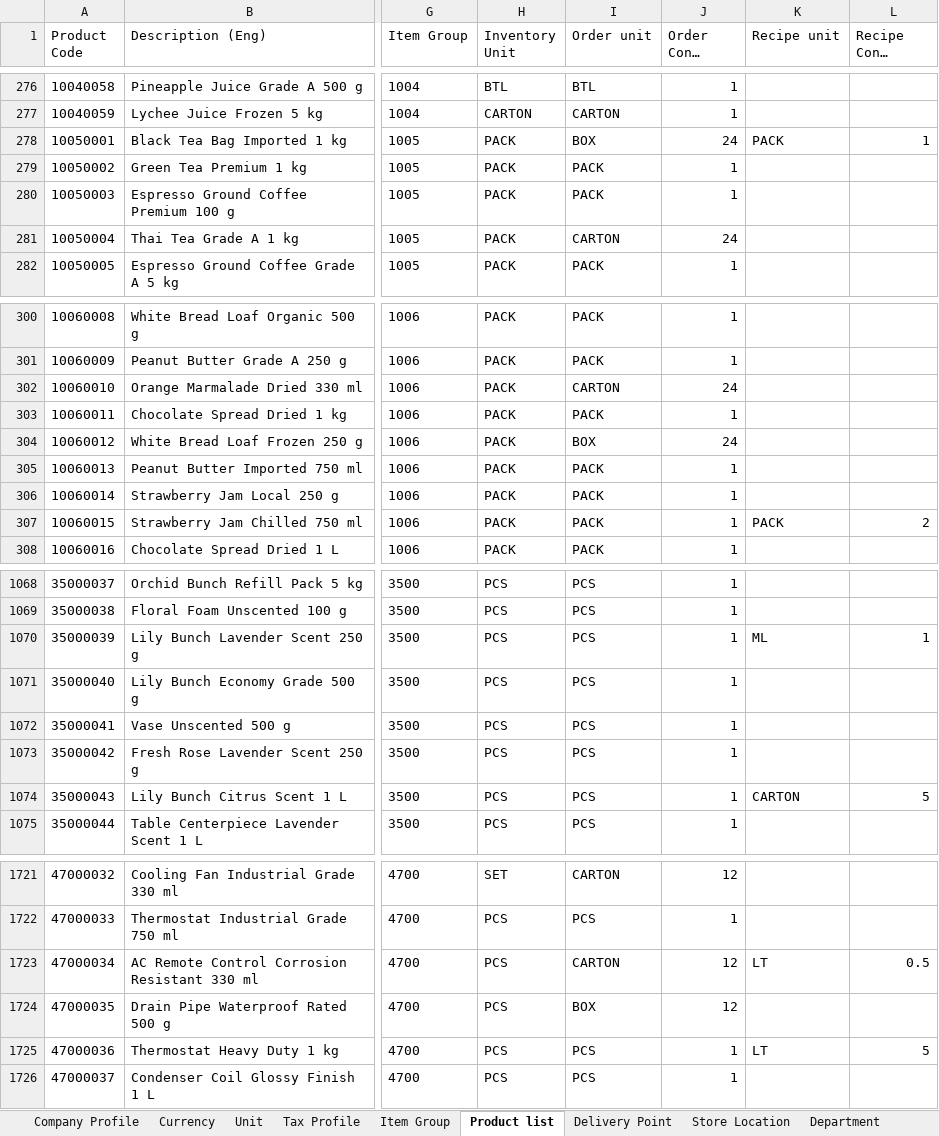
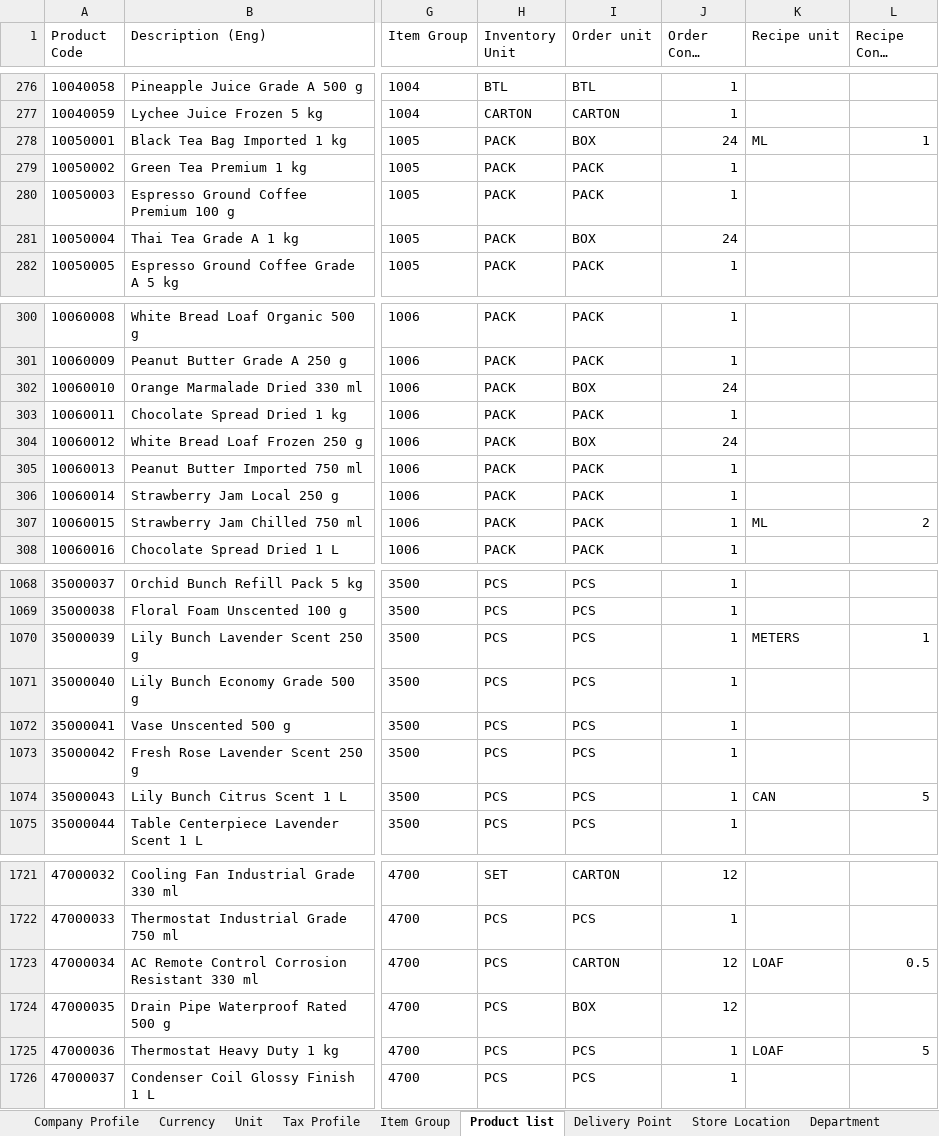
Before and after one commit to CarmenSoftware-organization/carmen-platform, an Excel workbook: sample_data/Preconfig-mock.xlsx, sheet Product list, drawn as a sheet; only a part is shown, gaps mark what is left out; long unchanged cells end in …; values as stored, in another font and other column widths than the file's, no borders; the diff covers the shown part only; the diff names each change by its address in the sheet, - before the commit and + after, or states it on an @@ line.

```diff
--- a/sample_data/Preconfig-mock.xlsx (sheet Product list)
+++ b/sample_data/Preconfig-mock.xlsx (sheet Product list)
-K278 (Recipe unit): PACK
+K278 (Recipe unit): ML
-I281 (Order unit): CARTON
+I281 (Order unit): BOX
-I302 (Order unit): CARTON
+I302 (Order unit): BOX
-K307 (Recipe unit): PACK
+K307 (Recipe unit): ML
-K1070 (Recipe unit): ML
+K1070 (Recipe unit): METERS
-K1074 (Recipe unit): CARTON
+K1074 (Recipe unit): CAN
-K1723 (Recipe unit): LT
+K1723 (Recipe unit): LOAF
-K1725 (Recipe unit): LT
+K1725 (Recipe unit): LOAF
```
Also changed, not shown: 89 edited cells elsewhere in this sheet.
